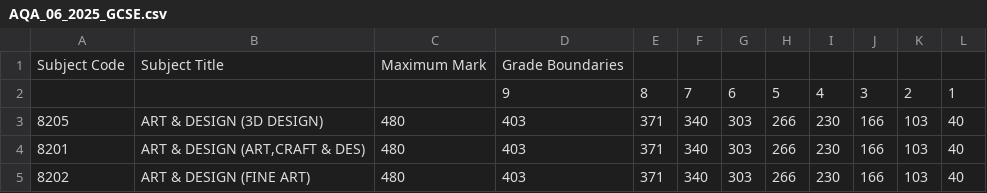
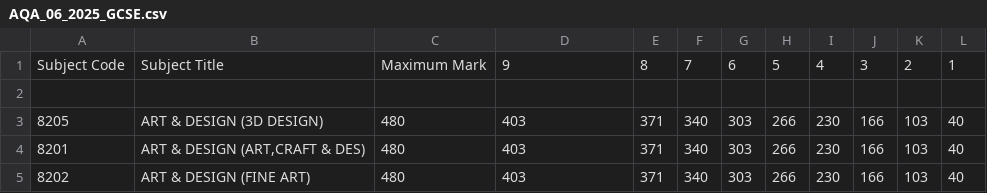
Before and after one commit to knownkreatives/Solid, a CSV file: Tutorials/Grader/public/data/Boundaries/AQA_06_2025_GCSE.csv, drawn as a sheet; only a part is shown.

```diff
--- a/Tutorials/Grader/public/data/Boundaries/AQA_06_2025_GCSE.csv
+++ b/Tutorials/Grader/public/data/Boundaries/AQA_06_2025_GCSE.csv
@@ -1,3 +1,3 @@
-Subject Code,Subject Title,Maximum Mark,Grade Boundaries,,,,,,,,
-,,,9,8,7,6,5,4,3,2,1
+Subject Code,Subject Title,Maximum Mark,9,8,7,6,5,4,3,2,1
+,,,,,,,,,,,
 8205,ART & DESIGN (3D DESIGN),480,403,371,340,303,266,230,166,103,40
```
Also changed, not shown: Tutorials/Grader/public/data/Boundaries/AQA_06_2025_ALevel.csv, Tutorials/Grader/public/data/Boundaries/AQA_06_2025_ASLevel.csv, 1 other file.
